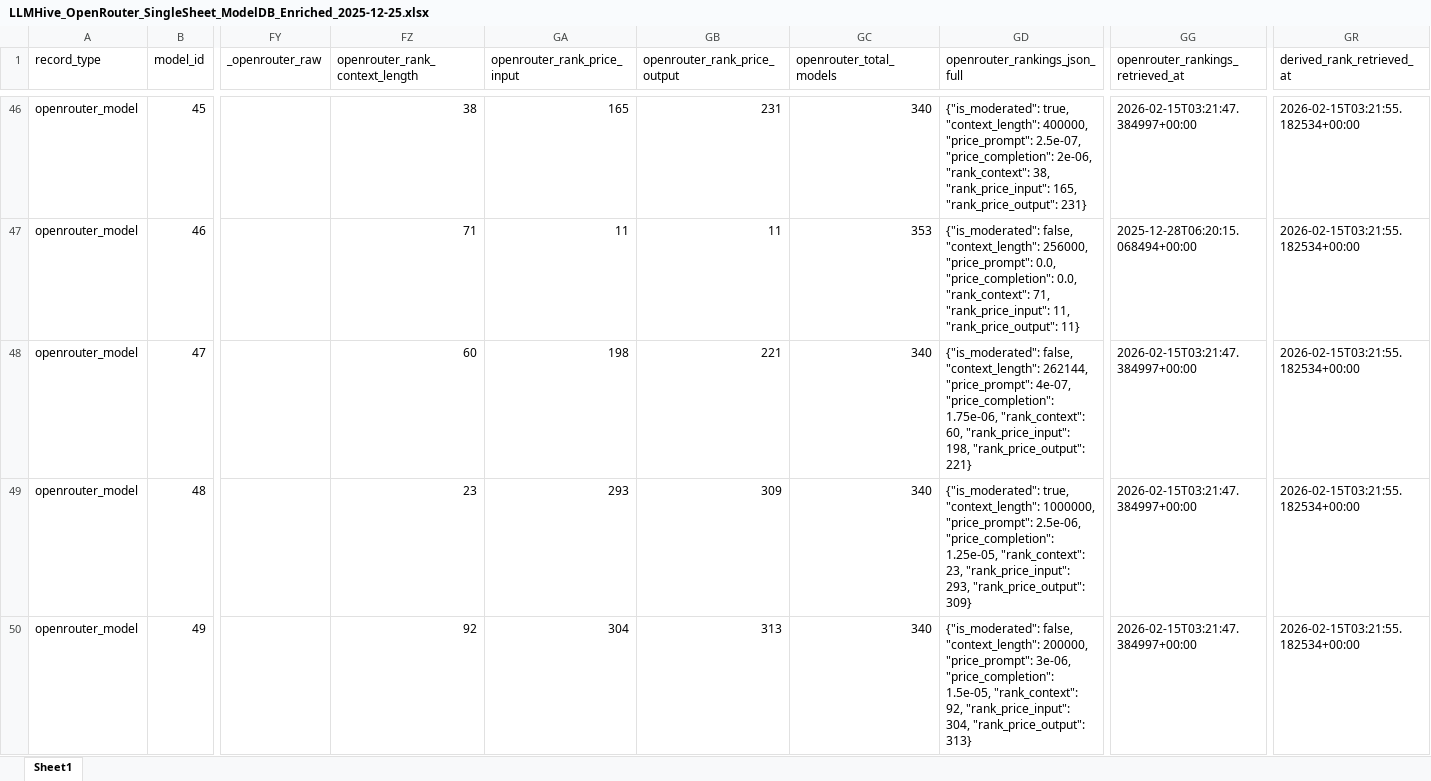
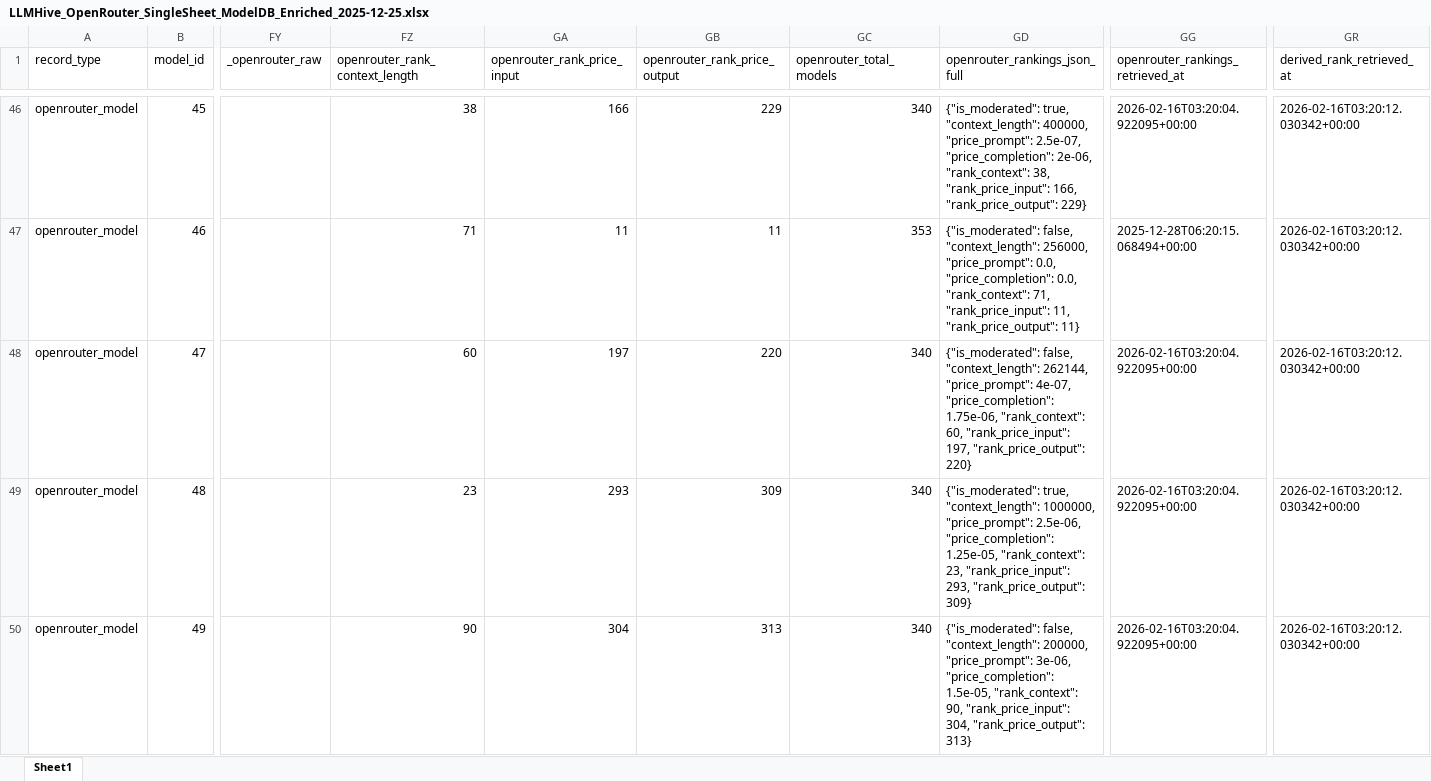
Before and after one commit to LLLHive/LLMHIVE, an Excel workbook: data/modeldb/LLMHive_OpenRouter_SingleSheet_ModelDB_Enriched_2025-12-25.xlsx, sheet Sheet1, drawn as a sheet; only a part is shown, gaps mark what is left out; values as stored, in another font and other column widths than the file's, no borders; the diff covers the shown part only; the diff names each change by its address in the sheet, - before the commit and + after, or states it on an @@ line.

```diff
--- a/data/modeldb/LLMHive_OpenRouter_SingleSheet_ModelDB_Enriched_2025-12-25.xlsx (sheet Sheet1)
+++ b/data/modeldb/LLMHive_OpenRouter_SingleSheet_ModelDB_Enriched_2025-12-25.xlsx (sheet Sheet1)
-GA46 (openrouter_rank_price_input): 165
+GA46 (openrouter_rank_price_input): 166
-GB46 (openrouter_rank_price_output): 231
+GB46 (openrouter_rank_price_output): 229
-GD46 (openrouter_rankings_json_full): …38, "rank_price_input": 165, "rank_price_output": 231}
+GD46 (openrouter_rankings_json_full): …38, "rank_price_input": 166, "rank_price_output": 229}
-GG46 (openrouter_rankings_retrieved_at): 2026-02-15T03:21:47.384997+00:00
+GG46 (openrouter_rankings_retrieved_at): 2026-02-16T03:20:04.922095+00:00
-GR46:GR50 (derived_rank_retrieved_at): 2026-02-15T03:21:55.182534+00:00
+GR46:GR50 (derived_rank_retrieved_at): 2026-02-16T03:20:12.030342+00:00
-GA48 (openrouter_rank_price_input): 198
+GA48 (openrouter_rank_price_input): 197
-GB48 (openrouter_rank_price_output): 221
+GB48 (openrouter_rank_price_output): 220
-GD48 (openrouter_rankings_json_full): …60, "rank_price_input": 198, "rank_price_output": 221}
+GD48 (openrouter_rankings_json_full): …60, "rank_price_input": 197, "rank_price_output": 220}
-GG48:GG50 (openrouter_rankings_retrieved_at): 2026-02-15T03:21:47.384997+00:00
+GG48:GG50 (openrouter_rankings_retrieved_at): 2026-02-16T03:20:04.922095+00:00
-FZ50 (openrouter_rank_context_length): 92
+FZ50 (openrouter_rank_context_length): 90
-GD50 (openrouter_rankings_json_full): …1.5e-05, "rank_context": 92, "rank_price_input": 304,…
+GD50 (openrouter_rankings_json_full): …1.5e-05, "rank_context": 90, "rank_price_input": 304,…
```
Also changed, not shown: 1283 edited cells elsewhere in this sheet.
